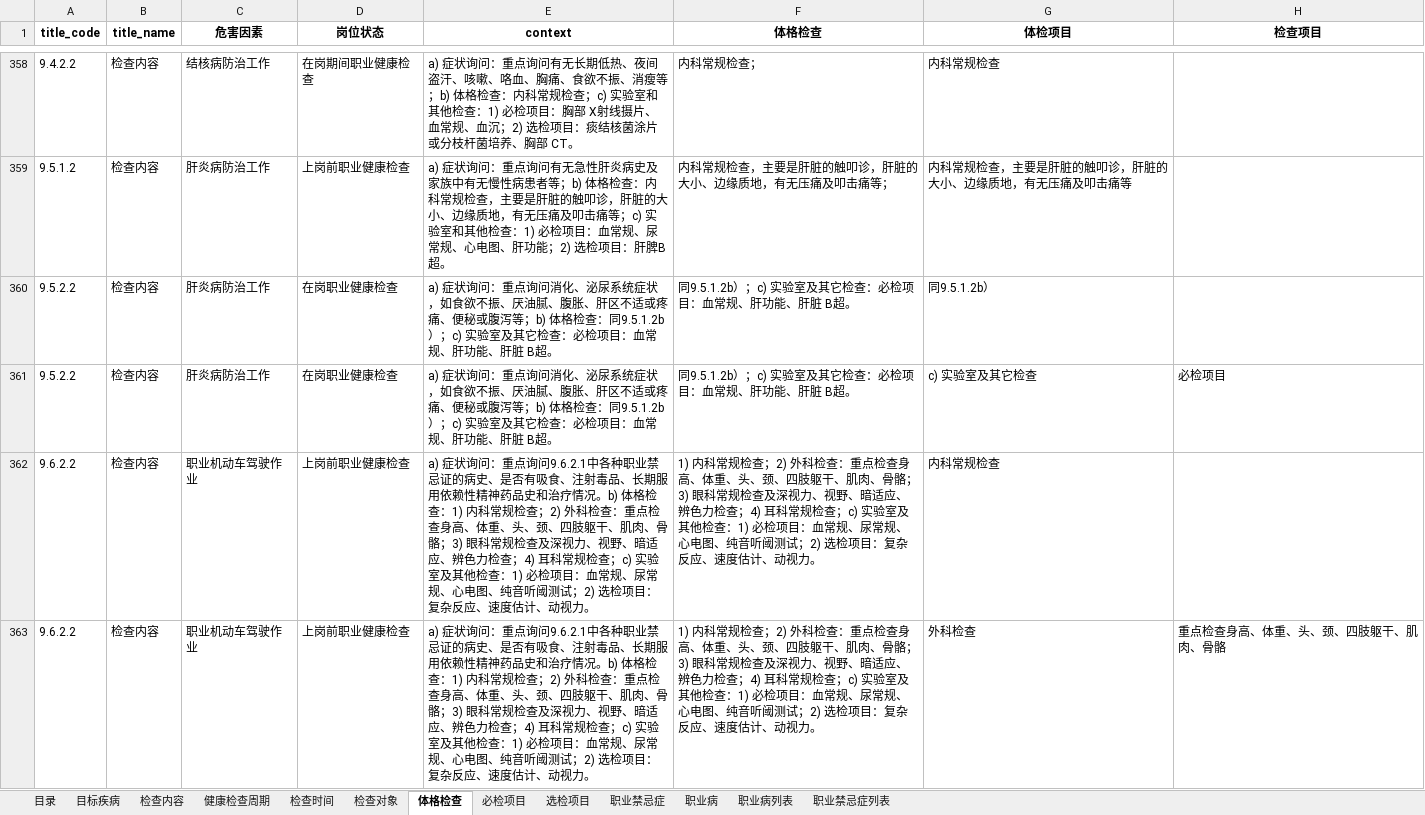
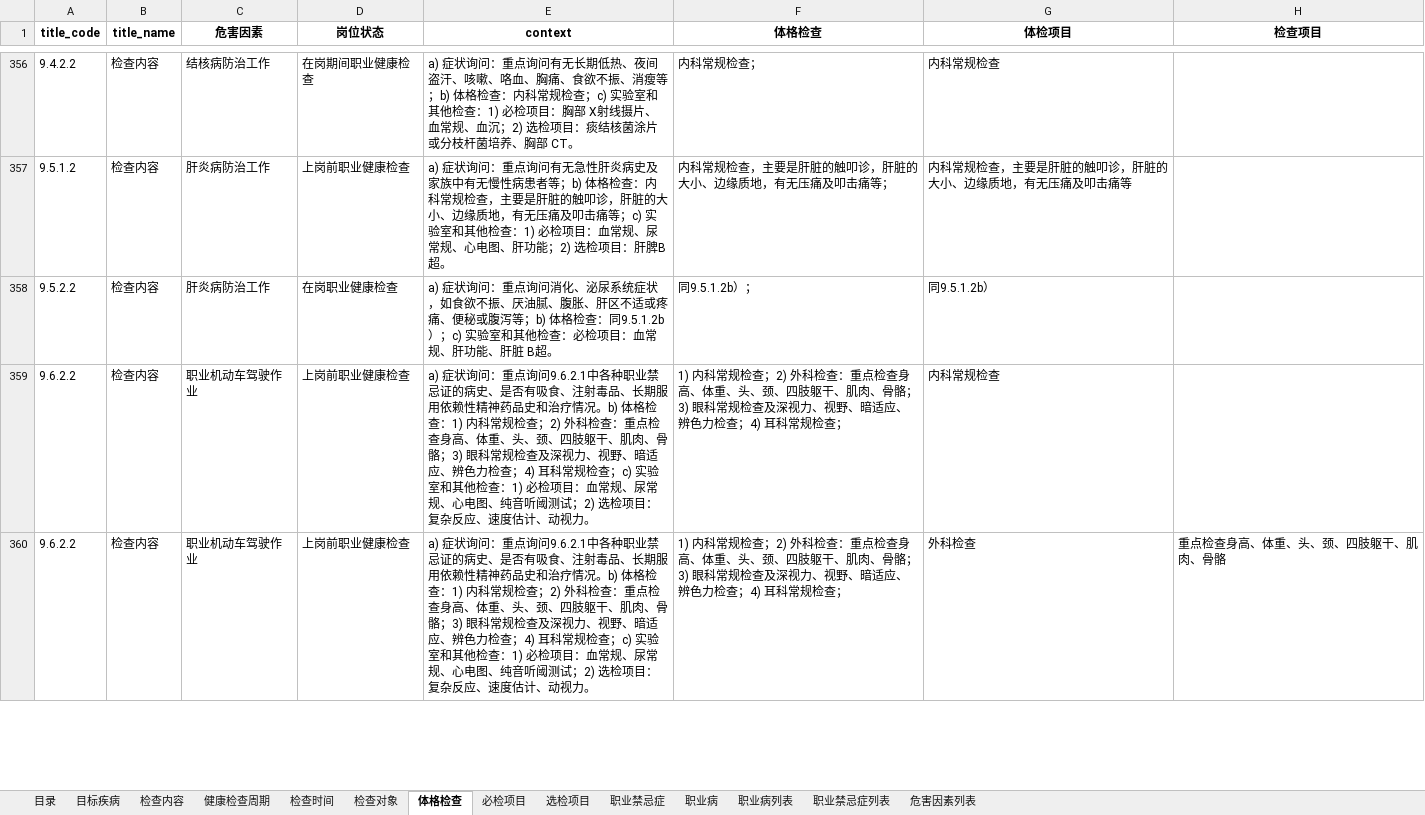
Before and after one commit to msun-jxch/oh, an Excel workbook: res/危害因素关联.xlsx, sheet 体格检查, drawn as a sheet; only a part is shown, gaps mark what is left out; values as stored, in another font and other column widths than the file's, no borders; removed rows and columns are numbered as before the commit, all else as after; the diff covers the shown part only; the diff names each change by its address in the sheet, - before the commit and + after, or states it on an @@ line.

```diff
--- a/res/危害因素关联.xlsx (sheet 体格检查)
+++ b/res/危害因素关联.xlsx (sheet 体格检查)
+sheet tab: 危害因素列表
-E358 (context): …c) 实验室及其它检查：必…
+E358 (context): …c) 实验室和其他检查：必…
-F358 (体格检查): 同9.5.1.2b）；c) 实验室及其它检查：必检项目：血常规、肝功能、肝脏 B超。
+F358 (体格检查): 同9.5.1.2b）；
-row 361: 9.5.2.2 | 检查内容 | 肝炎病防治工作 | 在岗职业健康检查 | a) 症状询问：重点询问消化、泌尿系统症状，如食欲不振、厌油腻、腹胀、肝区不适或疼痛、便秘或腹泻等；b) 体格检查：同9.5.1.2b）；c) 实验室及其它检查：必检项目：血常规、肝功能、肝脏 B超。 | 同9.5.1.2b）；c) 实验室及其它检查：必检项目：血常规、肝功能、肝脏 B超。 | c) 实验室及其它检查 | 必检项目
-E359:E360 (context): …c) 实验室及其他检查…
+E359:E360 (context): …c) 实验室和其他检查…
-F359:F360 (体格检查): …规检查；c) 实验室及其他检查：1) 必检项目：血常规、尿常规、心电图、纯音听阈测试；2) 选检项目：复杂反应、速度估计、动视力。
+F359:F360 (体格检查): …规检查；
```
Also changed, not shown: 4 removed rows and 16 edited cells elsewhere in this sheet, sheet 职业禁忌症列表, sheet 职业病列表, sheet 职业病, sheet 目标疾病, sheet 必检项目, sheet 目录, 3 more sheets, 4 other files.
